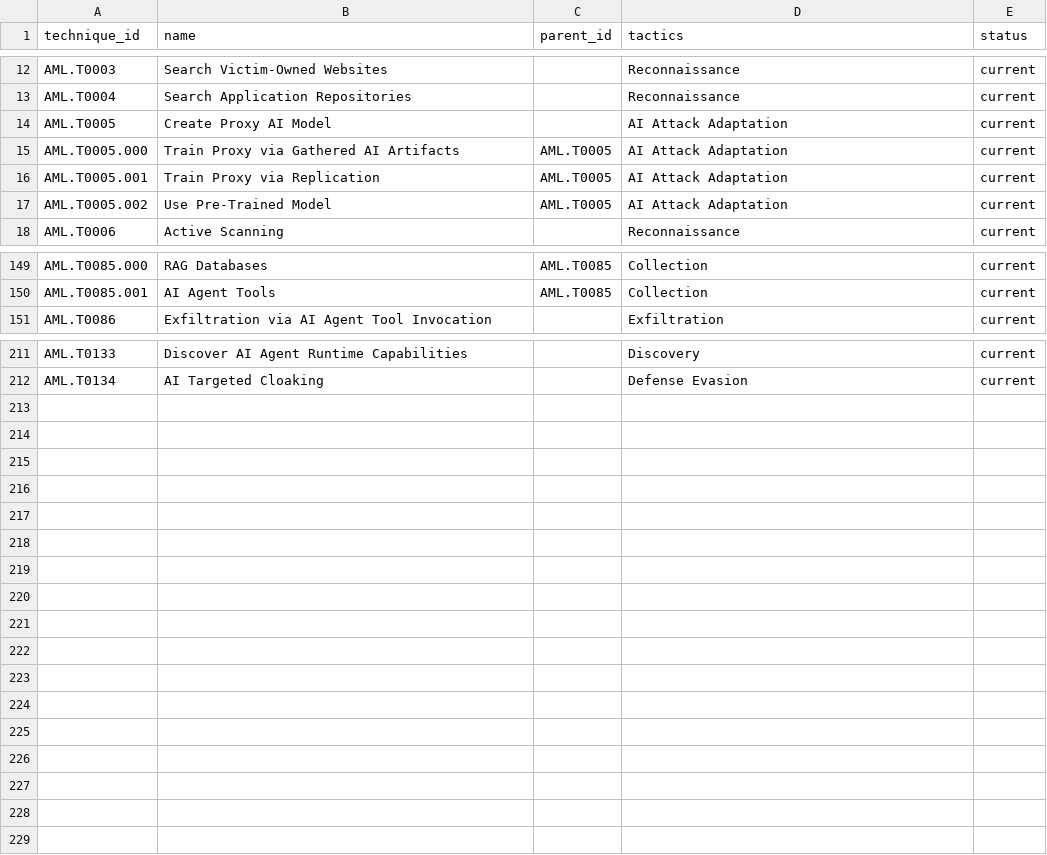
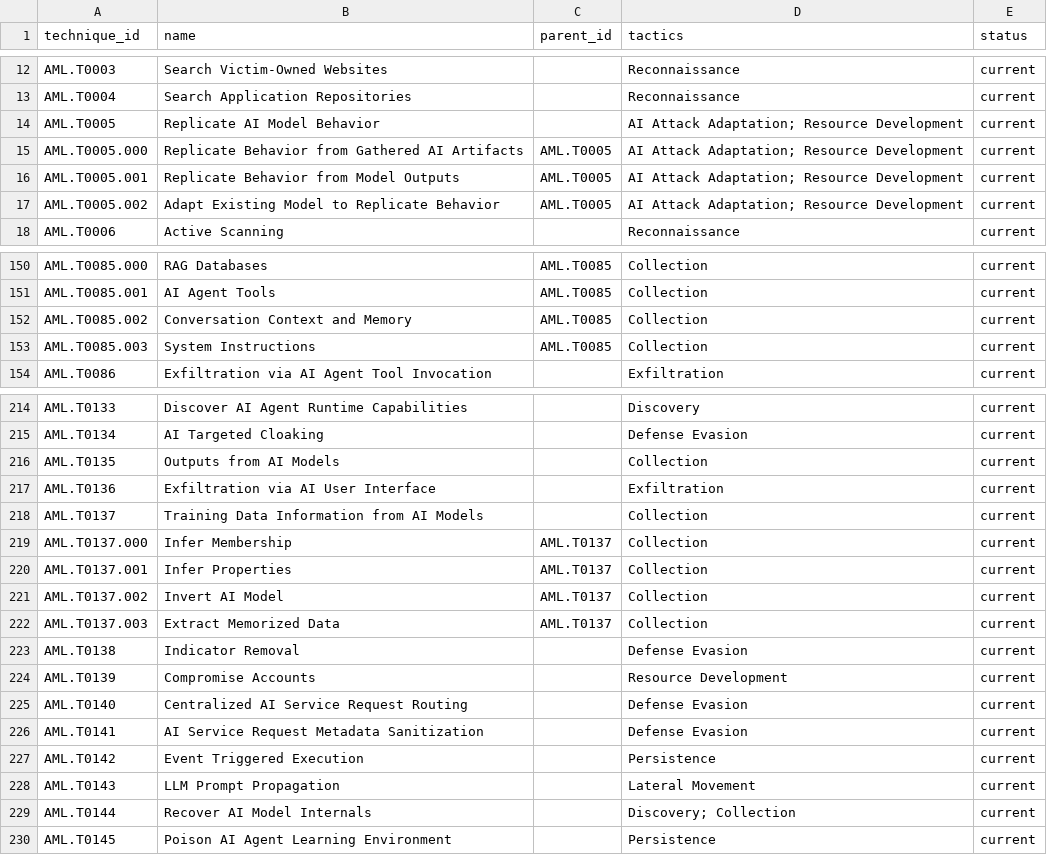
Before and after one commit to GenAI-Security-Project/GenAI-Data-Security-Initiative, a CSV file: data_validation/reference_data/mitre_atlas_techniques.csv, drawn as a sheet; only a part is shown, gaps mark what is left out; the diff covers the shown part only.

```diff
--- a/data_validation/reference_data/mitre_atlas_techniques.csv
+++ b/data_validation/reference_data/mitre_atlas_techniques.csv
@@ -13,6 +13,6 @@ AML.T0003,Search Victim-Owned Websites,,Reconnaissance,current
 AML.T0004,Search Application Repositories,,Reconnaissance,current
-AML.T0005,Create Proxy AI Model,,AI Attack Adaptation,current
-AML.T0005.000,Train Proxy via Gathered AI Artifacts,AML.T0005,AI Attack Adaptation,current
-AML.T0005.001,Train Proxy via Replication,AML.T0005,AI Attack Adaptation,current
-AML.T0005.002,Use Pre-Trained Model,AML.T0005,AI Attack Adaptation,current
+AML.T0005,Replicate AI Model Behavior,,AI Attack Adaptation; Resource Development,current
+AML.T0005.000,Replicate Behavior from Gathered AI Artifacts,AML.T0005,AI Attack Adaptation; Resource Development,current
+AML.T0005.001,Replicate Behavior from Model Outputs,AML.T0005,AI Attack Adaptation; Resource Development,current
+AML.T0005.002,Adapt Existing Model to Replicate Behavior,AML.T0005,AI Attack Adaptation; Resource Development,current
 AML.T0006,Active Scanning,,Reconnaissance,current
@@ -150,2 +151,4 @@ AML.T0085.000,RAG Databases,AML.T0085,Collection,current
 AML.T0085.001,AI Agent Tools,AML.T0085,Collection,current
+AML.T0085.002,Conversation Context and Memory,AML.T0085,Collection,current
+AML.T0085.003,System Instructions,AML.T0085,Collection,current
 AML.T0086,Exfiltration via AI Agent Tool Invocation,,Exfiltration,current
@@ -212 +215,16 @@ AML.T0133,Discover AI Agent Runtime Capabilities,,Discovery,current
 AML.T0134,AI Targeted Cloaking,,Defense Evasion,current
+AML.T0135,Outputs from AI Models,,Collection,current
+AML.T0136,Exfiltration via AI User Interface,,Exfiltration,current
+AML.T0137,Training Data Information from AI Models,,Collection,current
+AML.T0137.000,Infer Membership,AML.T0137,Collection,current
+AML.T0137.001,Infer Properties,AML.T0137,Collection,current
+AML.T0137.002,Invert AI Model,AML.T0137,Collection,current
+AML.T0137.003,Extract Memorized Data,AML.T0137,Collection,current
+AML.T0138,Indicator Removal,,Defense Evasion,current
+AML.T0139,Compromise Accounts,,Resource Development,current
+AML.T0140,Centralized AI Service Request Routing,,Defense Evasion,current
+AML.T0141,AI Service Request Metadata Sanitization,,Defense Evasion,current
+AML.T0142,Event Triggered Execution,,Persistence,current
+AML.T0143,LLM Prompt Propagation,,Lateral Movement,current
+AML.T0144,Recover AI Model Internals,,Discovery; Collection,current
+AML.T0145,Poison AI Agent Learning Environment,,Persistence,current
```
Also changed, not shown: 1 added row and 14 edited cells elsewhere in this file, 2 other files.
